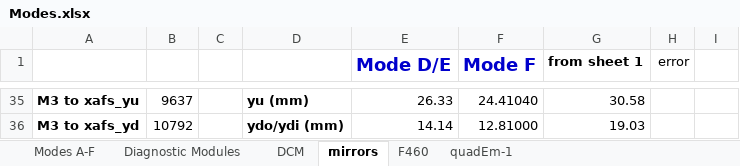
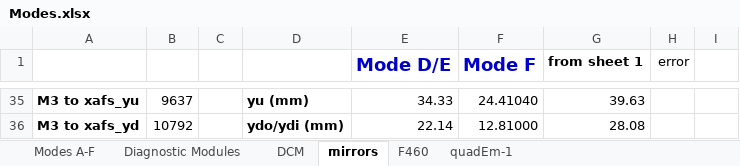
Before and after one commit to NSLS-II-BMM/BMM-beamline-configuration, an Excel workbook: Modes.xlsx, sheet mirrors, drawn as a sheet; only a part is shown, gaps mark what is left out; values as stored, in another font and other column widths than the file's, no borders; the diff covers the shown part only; the diff names each change by its address in the sheet, - before the commit and + after, or states it on an @@ line.

Commit message:
cheatsheet + mirror config

```diff
--- a/Modes.xlsx (sheet mirrors)
+++ b/Modes.xlsx (sheet mirrors)
-E35 (Mode D/E): 26.33
+E35 (Mode D/E): 34.33
-G35 (from sheet 1): 30.58
+G35 (from sheet 1): 39.63
-E36 (Mode D/E): 14.14
+E36 (Mode D/E): 22.14
-G36 (from sheet 1): 19.03
+G36 (from sheet 1): 28.08
```
Also changed, not shown: 1 added row, 1 removed row and 17 edited cells elsewhere in this sheet, sheet Modes A-F, 2 other files.
